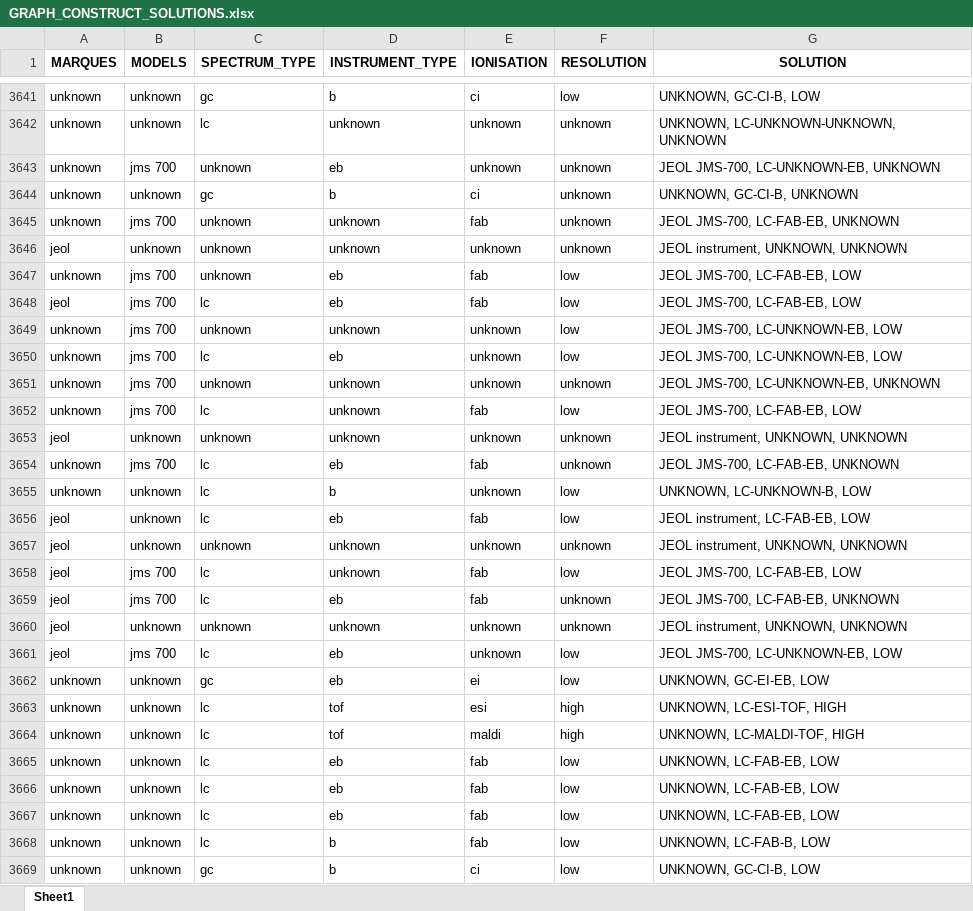
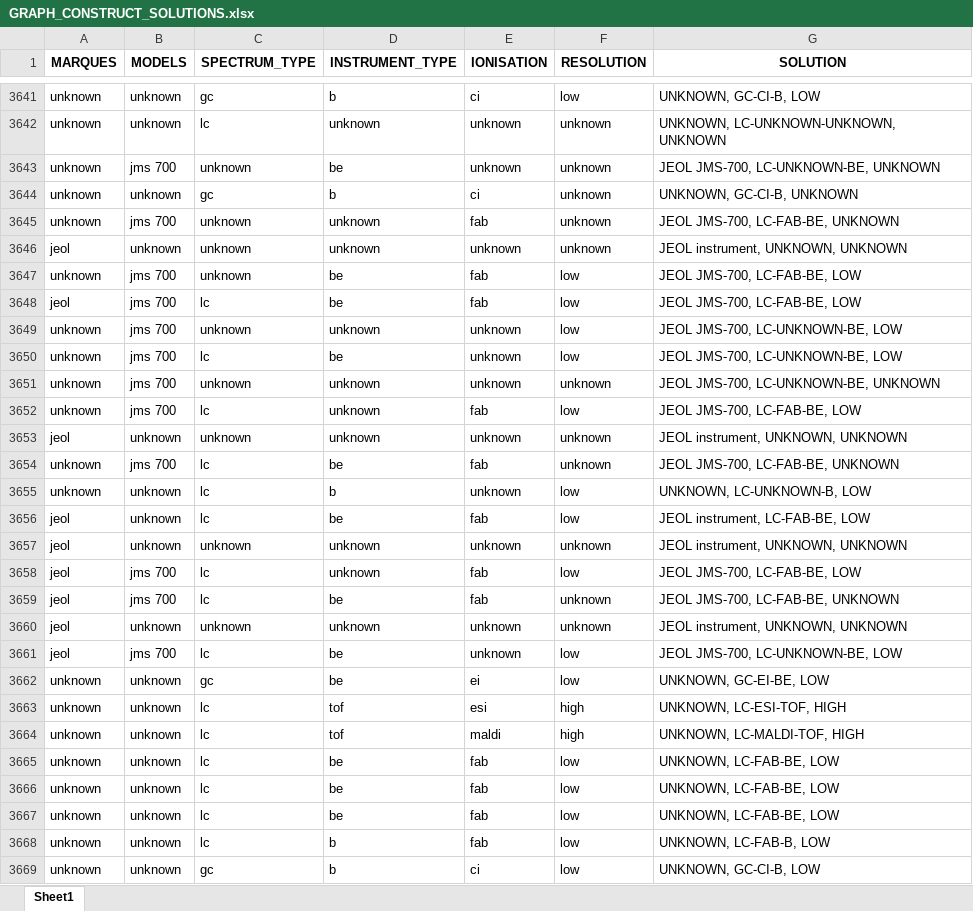
Before and after one commit to eMetaboHUB/FragHub, an Excel workbook: GRAPH_CONSTRUCT_SOLUTIONS.xlsx, sheet Sheet1, drawn as a sheet; only a part is shown, gaps mark what is left out; values as stored, in another font and other column widths than the file's, no borders; the diff covers the shown part only; the diff names each change by its address in the sheet, - before the commit and + after, or states it on an @@ line.

Commit message:
Update JSON keys from "eb" to "be" across instruments
Renamed all occurrences of the key "eb" to "be" for consistency in the `instruments_tree.json` structure. Updated corresponding solution values to reflect this adjustment without altering logic or data integrity.

```diff
--- a/GRAPH_CONSTRUCT_SOLUTIONS.xlsx (sheet Sheet1)
+++ b/GRAPH_CONSTRUCT_SOLUTIONS.xlsx (sheet Sheet1)
-D3643 (INSTRUMENT_TYPE): eb
+D3643 (INSTRUMENT_TYPE): be
-G3643 (SOLUTION): JEOL JMS-700, LC-UNKNOWN-EB, UNKNOWN
+G3643 (SOLUTION): JEOL JMS-700, LC-UNKNOWN-BE, UNKNOWN
-G3645 (SOLUTION): JEOL JMS-700, LC-FAB-EB, UNKNOWN
+G3645 (SOLUTION): JEOL JMS-700, LC-FAB-BE, UNKNOWN
-D3647:D3648 (INSTRUMENT_TYPE): eb
+D3647:D3648 (INSTRUMENT_TYPE): be
-G3647:G3648 (SOLUTION): JEOL JMS-700, LC-FAB-EB, LOW
+G3647:G3648 (SOLUTION): JEOL JMS-700, LC-FAB-BE, LOW
-G3649:G3650 (SOLUTION): JEOL JMS-700, LC-UNKNOWN-EB, LOW
+G3649:G3650 (SOLUTION): JEOL JMS-700, LC-UNKNOWN-BE, LOW
-D3650 (INSTRUMENT_TYPE): eb
+D3650 (INSTRUMENT_TYPE): be
-G3651 (SOLUTION): JEOL JMS-700, LC-UNKNOWN-EB, UNKNOWN
+G3651 (SOLUTION): JEOL JMS-700, LC-UNKNOWN-BE, UNKNOWN
-G3652 (SOLUTION): JEOL JMS-700, LC-FAB-EB, LOW
+G3652 (SOLUTION): JEOL JMS-700, LC-FAB-BE, LOW
-D3654 (INSTRUMENT_TYPE): eb
+D3654 (INSTRUMENT_TYPE): be
-G3654 (SOLUTION): JEOL JMS-700, LC-FAB-EB, UNKNOWN
+G3654 (SOLUTION): JEOL JMS-700, LC-FAB-BE, UNKNOWN
-D3656 (INSTRUMENT_TYPE): eb
+D3656 (INSTRUMENT_TYPE): be
-G3656 (SOLUTION): JEOL instrument, LC-FAB-EB, LOW
+G3656 (SOLUTION): JEOL instrument, LC-FAB-BE, LOW
-G3658 (SOLUTION): JEOL JMS-700, LC-FAB-EB, LOW
+G3658 (SOLUTION): JEOL JMS-700, LC-FAB-BE, LOW
-D3659 (INSTRUMENT_TYPE): eb
+D3659 (INSTRUMENT_TYPE): be
-G3659 (SOLUTION): JEOL JMS-700, LC-FAB-EB, UNKNOWN
+G3659 (SOLUTION): JEOL JMS-700, LC-FAB-BE, UNKNOWN
-D3661:D3662 (INSTRUMENT_TYPE): eb
+D3661:D3662 (INSTRUMENT_TYPE): be
-G3661 (SOLUTION): JEOL JMS-700, LC-UNKNOWN-EB, LOW
+G3661 (SOLUTION): JEOL JMS-700, LC-UNKNOWN-BE, LOW
-G3662 (SOLUTION): UNKNOWN, GC-EI-EB, LOW
+G3662 (SOLUTION): UNKNOWN, GC-EI-BE, LOW
-D3665:D3667 (INSTRUMENT_TYPE): eb
+D3665:D3667 (INSTRUMENT_TYPE): be
-G3665:G3667 (SOLUTION): UNKNOWN, LC-FAB-EB, LOW
+G3665:G3667 (SOLUTION): UNKNOWN, LC-FAB-BE, LOW
```
Also changed, not shown: 291 edited cells elsewhere in this sheet, Instrument_tree.xlsx, 1 other file.
